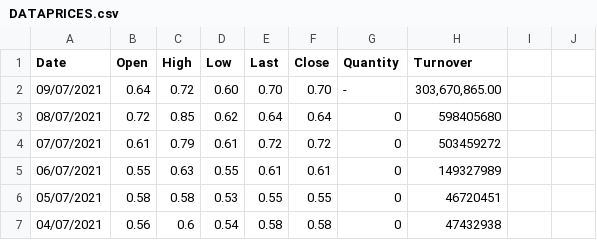
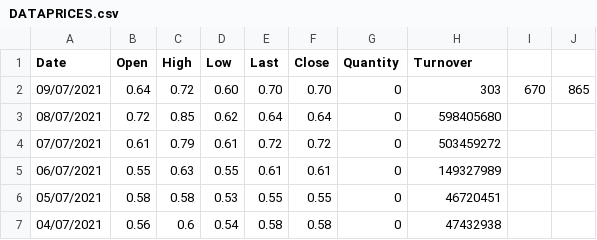
Before and after one commit to juanjmtzs/Mexican-Market-Stats, a CSV file: DATAPRICES.csv, drawn as a sheet; only a part is shown.

Commit message:
09/07/2021

```diff
--- a/DATAPRICES.csv
+++ b/DATAPRICES.csv
@@ -1,3 +1,3 @@
 Date,Open,High,Low,Last,Close,Quantity,Turnover
-09/07/2021, 0.64 , 0.72 , 0.60 , 0.70 , 0.70 , -   ," 303,670,865.00 "
+09/07/2021,0.64,0.72,0.60,0.70,0.70,0,303,670,865
 08/07/2021,0.72,0.85,0.62,0.64,0.64,0,598405680
```
